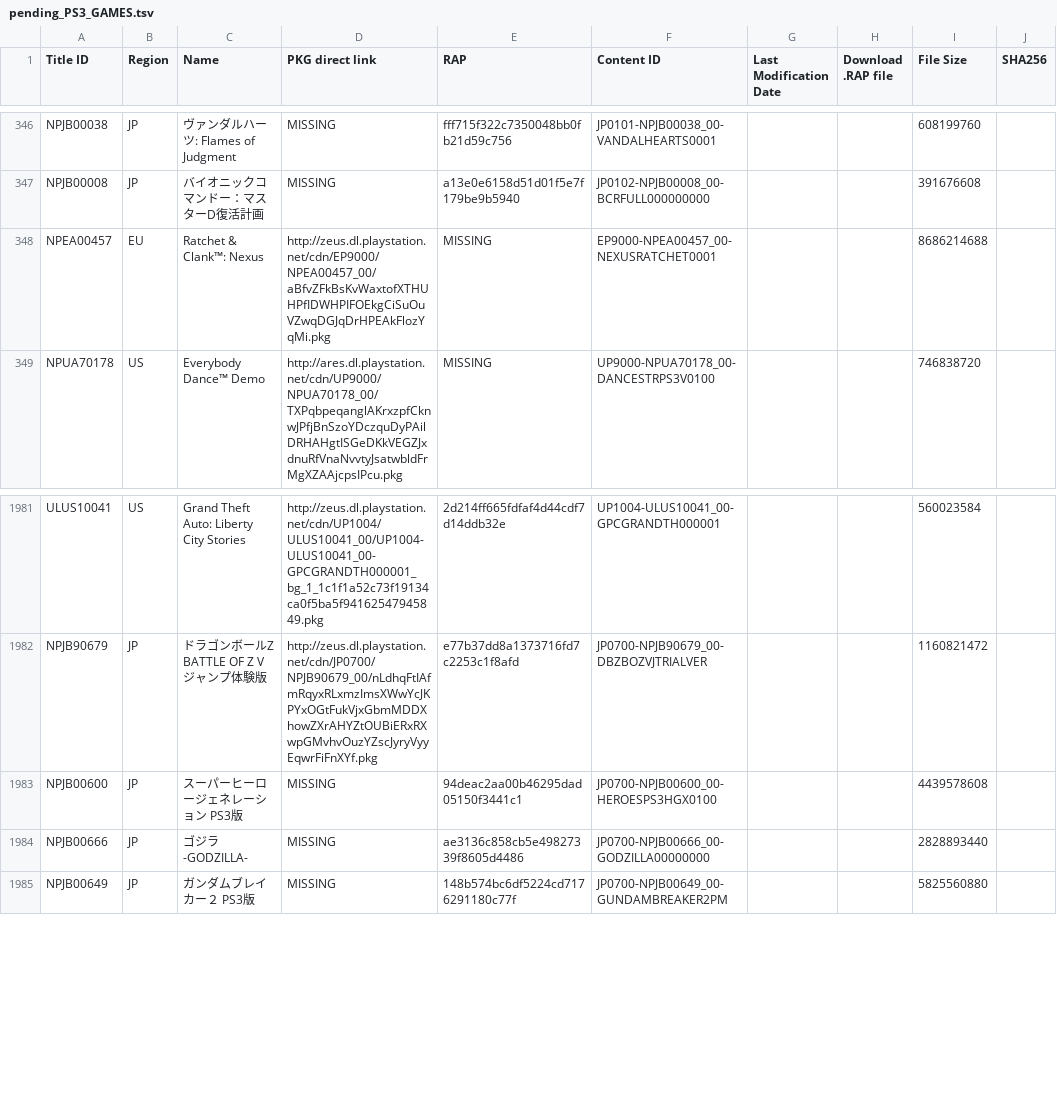
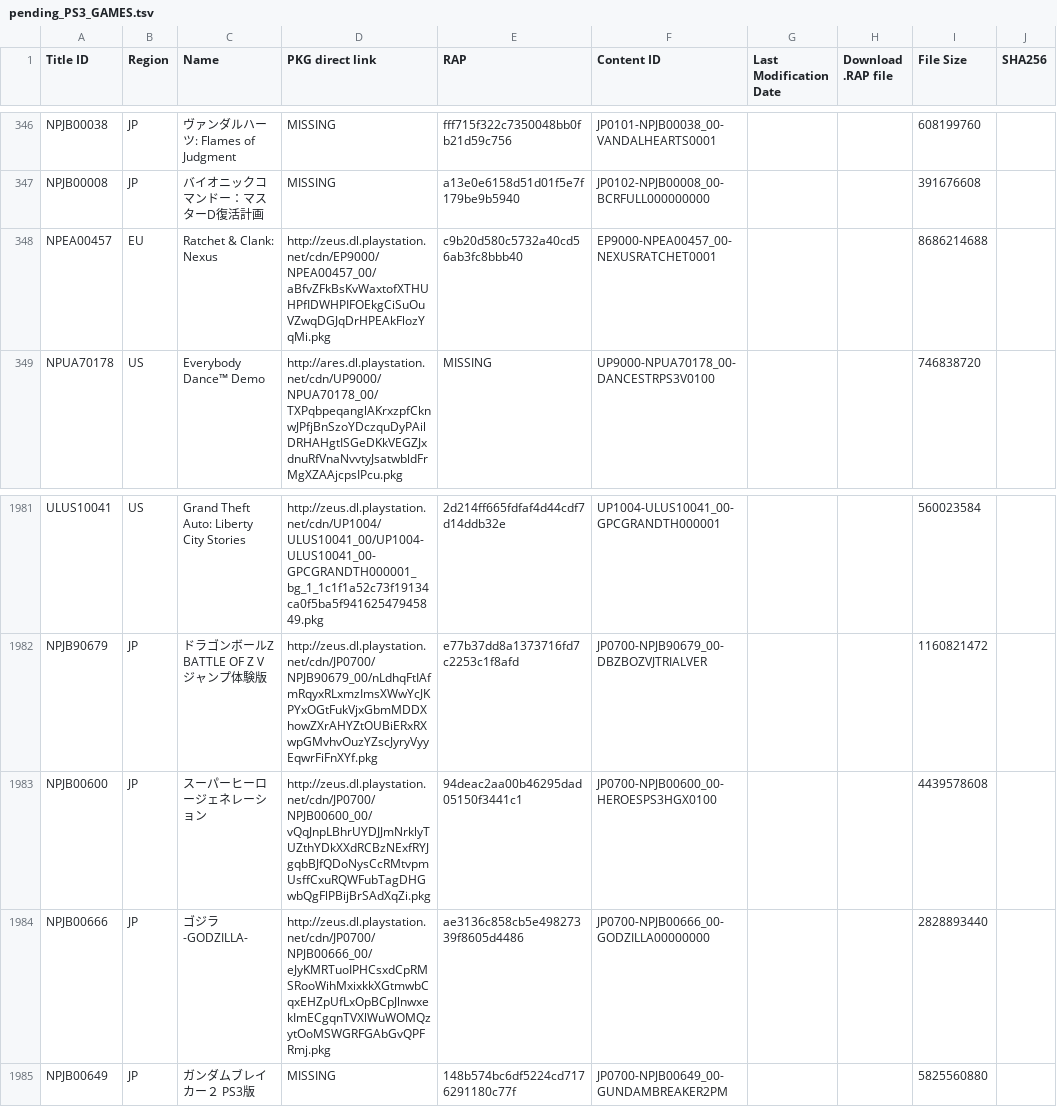
Before and after one commit to jy95/pkgi-ps3-nopaystation, a TSV file: input/pending_PS3_GAMES.tsv, drawn as a sheet; only a part is shown, gaps mark what is left out.

```diff
--- a/input/pending_PS3_GAMES.tsv
+++ b/input/pending_PS3_GAMES.tsv
@@ -347,3 +347,3 @@ NPJB00038	JP	ヴァンダルハーツ: Flames of Judgment	MISSING	fff715f322c735
 NPJB00008	JP	バイオニックコマンドー：マスターD復活計画	MISSING	a13e0e6158d51d01f5e7f179be9b5940	JP0102-NPJB00008_00-BCRFULL000000000			391676608	
-NPEA00457	EU	Ratchet & Clank™: Nexus	http://zeus.dl.playstation.net/cdn/EP9000/NPEA00457_00/aBfvZFkBsKvWaxtofXTHUHPfIDWHPIFOEkgCiSuOuVZwqDGJqDrHPEAkFlozYqMi.pkg	MISSING	EP9000-NPEA00457_00-NEXUSRATCHET0001			8686214688	
+NPEA00457	EU	Ratchet & Clank: Nexus	http://zeus.dl.playstation.net/cdn/EP9000/NPEA00457_00/aBfvZFkBsKvWaxtofXTHUHPfIDWHPIFOEkgCiSuOuVZwqDGJqDrHPEAkFlozYqMi.pkg	c9b20d580c5732a40cd56ab3fc8bbb40	EP9000-NPEA00457_00-NEXUSRATCHET0001			8686214688	
 NPUA70178	US	Everybody Dance™ Demo	http://ares.dl.playstation.net/cdn/UP9000/NPUA70178_00/TXPqbpeqanglAKrxzpfCknwJPfjBnSzoYDczquDyPAilDRHAHgtISGeDKkVEGZJxdnuRfVnaNvvtyJsatwbldFrMgXZAAjcpsIPcu.pkg	MISSING	UP9000-NPUA70178_00-DANCESTRPS3V0100			746838720	
@@ -1982,4 +1982,4 @@ ULUS10041	US	Grand Theft Auto: Liberty City Stories	http://zeus.dl.playstation.n
 NPJB90679	JP	ドラゴンボールZ　BATTLE OF Z　Vジャンプ体験版	http://zeus.dl.playstation.net/cdn/JP0700/NPJB90679_00/nLdhqFtIAfmRqyxRLxmzImsXWwYcJKPYxOGtFukVjxGbmMDDXhowZXrAHYZtOUBiERxRXwpGMvhvOuzYZscJyryVyyEqwrFiFnXYf.pkg	e77b37dd8a1373716fd7c2253c1f8afd	JP0700-NPJB90679_00-DBZBOZVJTRIALVER			1160821472	
-NPJB00600	JP	スーパーヒーロージェネレーション　PS3版	MISSING	94deac2aa00b46295dad05150f3441c1	JP0700-NPJB00600_00-HEROESPS3HGX0100			4439578608	
-NPJB00666	JP	ゴジラ-GODZILLA-	MISSING	ae3136c858cb5e49827339f8605d4486	JP0700-NPJB00666_00-GODZILLA00000000			2828893440	
+NPJB00600	JP	スーパーヒーロージェネレーション	http://zeus.dl.playstation.net/cdn/JP0700/NPJB00600_00/vQqJnpLBhrUYDJJmNrklyTUZthYDkXXdRCBzNExfRYJgqbBJfQDoNysCcRMtvpmUsffCxuRQWFubTagDHGwbQgFlPBijBrSAdXqZi.pkg	94deac2aa00b46295dad05150f3441c1	JP0700-NPJB00600_00-HEROESPS3HGX0100			4439578608	
+NPJB00666	JP	ゴジラ-GODZILLA-	http://zeus.dl.playstation.net/cdn/JP0700/NPJB00666_00/eJyKMRTuoIPHCsxdCpRMSRooWihMxixkkXGtmwbCqxEHZpUfLxOpBCpJlnwxekImECgqnTVXlWuWOMQzytOoMSWGRFGAbGvQPFRmj.pkg	ae3136c858cb5e49827339f8605d4486	JP0700-NPJB00666_00-GODZILLA00000000			2828893440	
 NPJB00649	JP	ガンダムブレイカー２　PS3版	MISSING	148b574bc6df5224cd7176291180c77f	JP0700-NPJB00649_00-GUNDAMBREAKER2PM			5825560880	
```
Also changed, not shown: output/pkgi_games_pending.csv, 1 other file.
